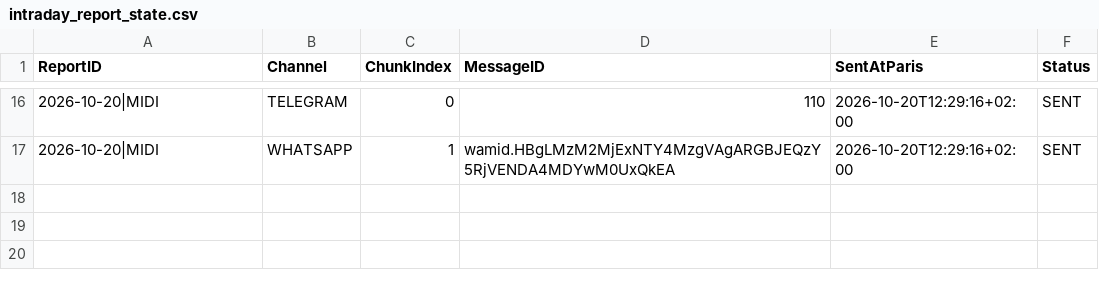
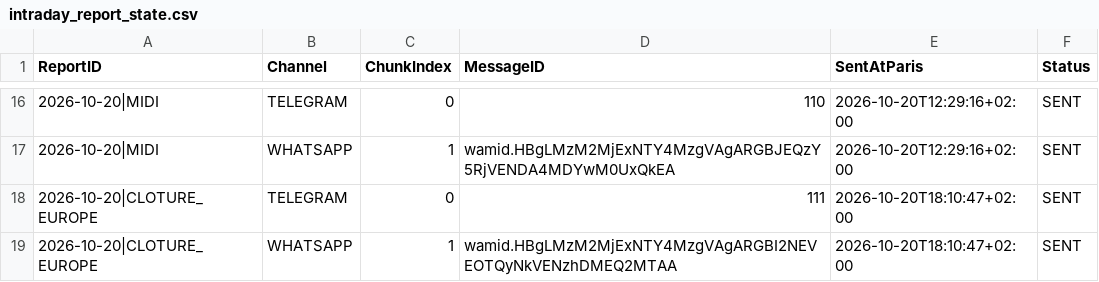
Before and after one commit to Thameur95/investment-assistant, a CSV file: intraday_report_state.csv, drawn as a sheet; only a part is shown, gaps mark what is left out.

```diff
--- a/intraday_report_state.csv
+++ b/intraday_report_state.csv
@@ -17 +17,3 @@ ReportID,Channel,ChunkIndex,MessageID,SentAtParis,Status
 2026-10-20|MIDI,WHATSAPP,1,wamid.HBgLMzM2MjExNTY4MzgVAgARGBJEQzY5RjVENDA4MDYwM0UxQkEA,2026-10-20T12:29:16+02:00,SENT
+2026-10-20|CLOTURE_EUROPE,TELEGRAM,0,111,2026-10-20T18:10:47+02:00,SENT
+2026-10-20|CLOTURE_EUROPE,WHATSAPP,1,wamid.HBgLMzM2MjExNTY4MzgVAgARGBI2NEVEOTQyNkVENzhDMEQ2MTAA,2026-10-20T18:10:47+02:00,SENT
```
